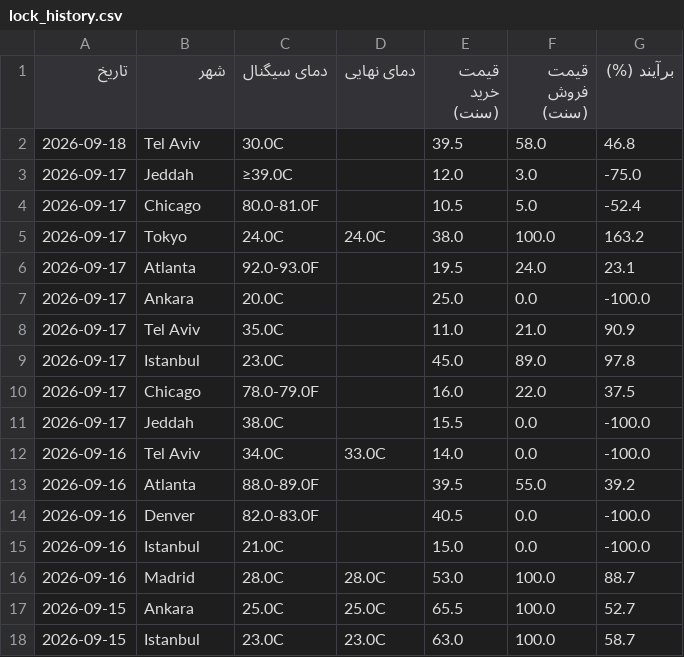
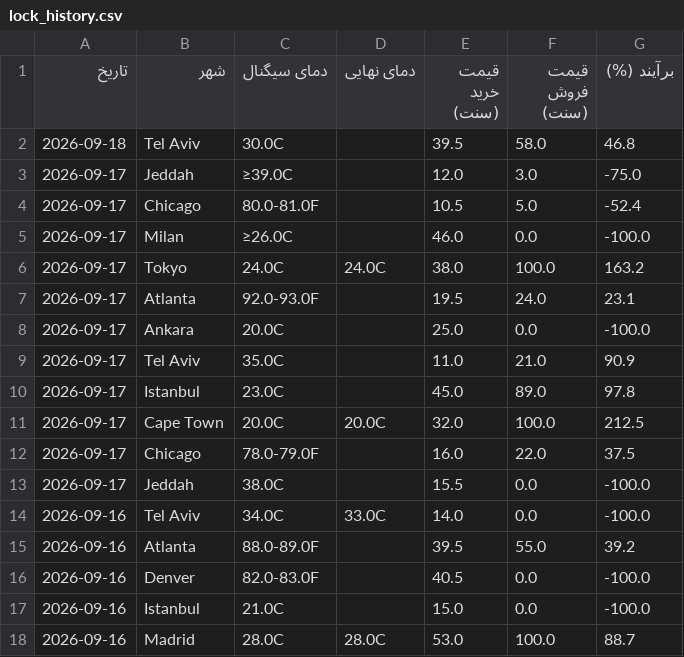
Before and after one commit to ericlamar008/weatherbot, a CSV file: data/lock_history.csv, drawn as a sheet; only a part is shown; the shorter side is filled out with more unchanged rows.

```diff
--- a/data/lock_history.csv
+++ b/data/lock_history.csv
@@ -4,2 +4,3 @@
 2026-09-17,Chicago,80.0-81.0F,,10.5,5.0,-52.4
+2026-09-17,Milan,≥26.0C,,46.0,0.0,-100.0
 2026-09-17,Tokyo,24.0C,24.0C,38.0,100.0,163.2
@@ -9,2 +10,3 @@
 2026-09-17,Istanbul,23.0C,,45.0,89.0,97.8
+2026-09-17,Cape Town,20.0C,20.0C,32.0,100.0,212.5
 2026-09-17,Chicago,78.0-79.0F,,16.0,22.0,37.5
```
Also changed, not shown: docs/lock_history.csv, 56 other files.
